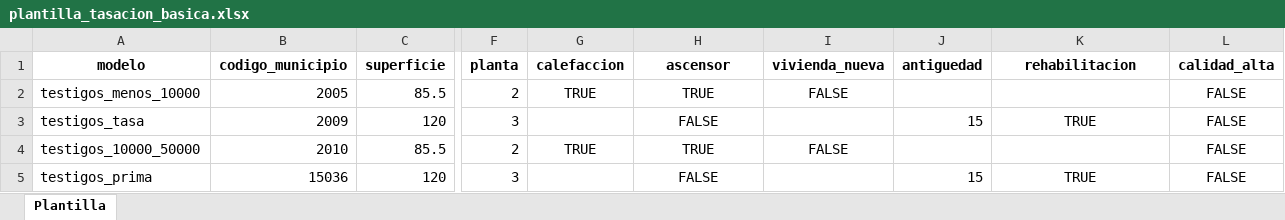
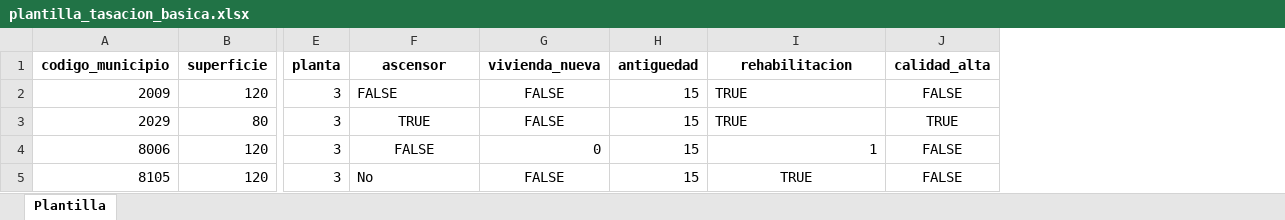
Before and after one commit to alejandro-garnung-ctic/ASDIH-AESVAL-POC-code, an Excel workbook: assets/plantilla_tasacion_basica.xlsx, sheet Plantilla, drawn as a sheet; only a part is shown, gaps mark what is left out; values as stored, in another font and other column widths than the file's, no borders; removed rows and columns are numbered as before the commit, all else as after; rows hold the shown columns only; the diff names each change by its address in the sheet, - before the commit and + after, or states it on an @@ line.

Commit message:
Versión 1.0.
- Cambios para usar solamente los 2 modelos, de tasa y prima.
- Comentado todo lo referente a modelos de tasación.
- Simplificada interfaz y apartados innecesarios.
- Exportación de todos los factores influyentes en tasación múltiple, ordenados.
- Agregada normativa en PDF como asset.
- Actualizada info. de la aplicación.
- Actualizado README.

```diff
--- a/assets/plantilla_tasacion_basica.xlsx (sheet Plantilla)
+++ b/assets/plantilla_tasacion_basica.xlsx (sheet Plantilla)
-column A (modelo), row 3: testigos_tasa; row 5: testigos_prima
-column G (calefaccion), empty
-row 2: testigos_menos_10000 | 2005 | 85.5 | 2 | TRUE | TRUE | FALSE |  |  | FALSE
-F2 alignment: center
+F2 alignment: left
-G2 (vivienda_nueva): (empty)
+G2 (vivienda_nueva): FALSE
-I2 alignment: center
+I2 alignment: left
-row 4: testigos_10000_50000 | 2010 | 85.5 | 2 | TRUE | TRUE | FALSE |  |  | FALSE
+row 3: 2029 | 80 | 3 | TRUE | FALSE | 15 | TRUE | TRUE
+row 4: 8006 | 120 | 3 | FALSE | 0 | 15 | 1 | FALSE
-A5 (codigo_municipio): 15036
+A5 (codigo_municipio): 8105
-F5 (ascensor): FALSE
+F5 (ascensor): No
-F5 alignment: center
+F5 alignment: left
-G5 (vivienda_nueva): (empty)
+G5 (vivienda_nueva): FALSE
```
Also changed, not shown: 9 other files.
